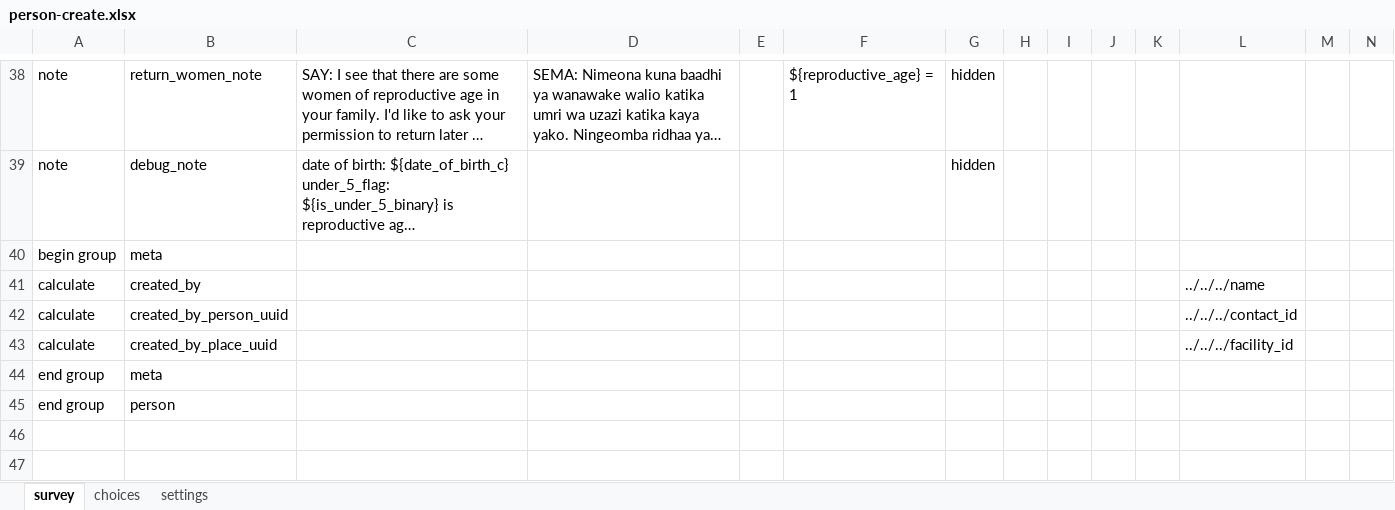
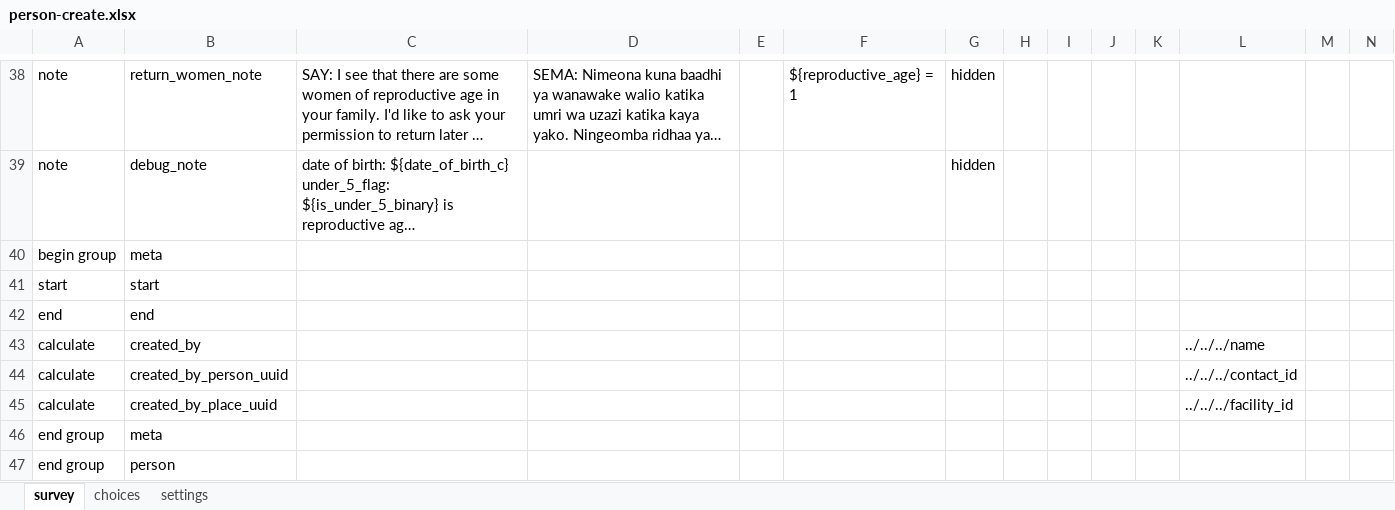
Before and after one commit to sookwalinga/cht-core, an Excel workbook: forms/contact/person-create.xlsx, sheet survey, drawn as a sheet; only a part is shown, gaps mark what is left out; long unchanged cells end in …; values as stored, in another font and other column widths than the file's, no borders; rows hold the shown columns only; the diff names each change by its address in the sheet, - before the commit and + after, or states it on an @@ line.

Commit message:
Adding start and end timestamps to docs from person-create

```diff
--- a/forms/contact/person-create.xlsx (sheet survey)
+++ b/forms/contact/person-create.xlsx (sheet survey)
+row 41: start | start
+row 42: end | end
```
Also changed, not shown: sheet settings.
